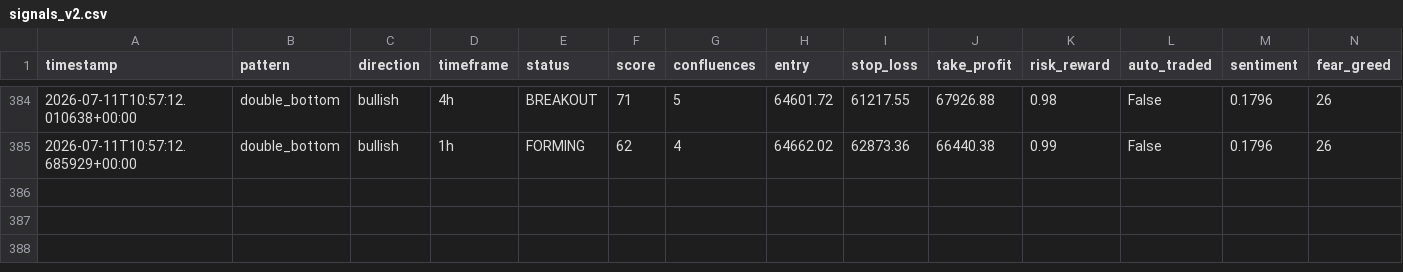
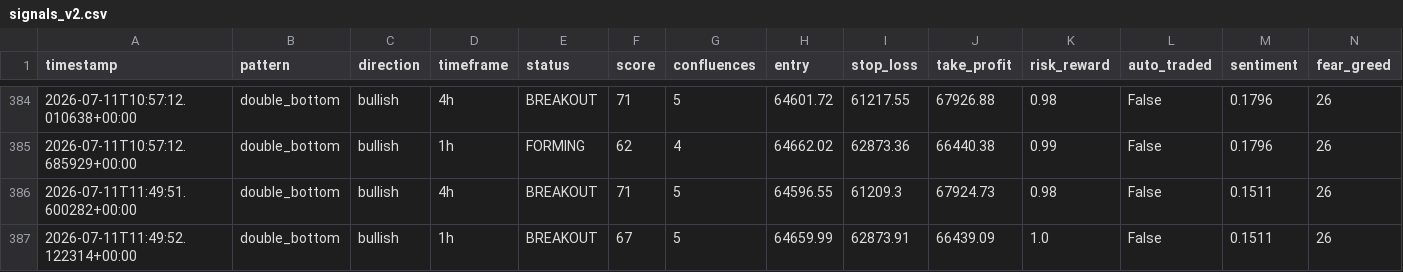
Before and after one commit to Bawaperera/nexus-trading, a CSV file: logs/signals_v2.csv, drawn as a sheet; only a part is shown, gaps mark what is left out.

```diff
--- a/logs/signals_v2.csv
+++ b/logs/signals_v2.csv
@@ -385 +385,3 @@ timestamp,pattern,direction,timeframe,status,score,confluences,entry,stop_loss,t
 2026-07-11T10:57:12.685929+00:00,double_bottom,bullish,1h,FORMING,62,4,64662.02,62873.36,66440.38,0.99,False,0.1796,26
+2026-07-11T11:49:51.600282+00:00,double_bottom,bullish,4h,BREAKOUT,71,5,64596.55,61209.3,67924.73,0.98,False,0.1511,26
+2026-07-11T11:49:52.122314+00:00,double_bottom,bullish,1h,BREAKOUT,67,5,64659.99,62873.91,66439.09,1.0,False,0.1511,26
```
Also changed, not shown: 2 other files.
